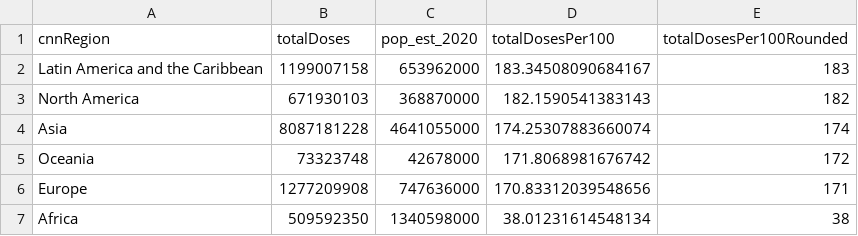
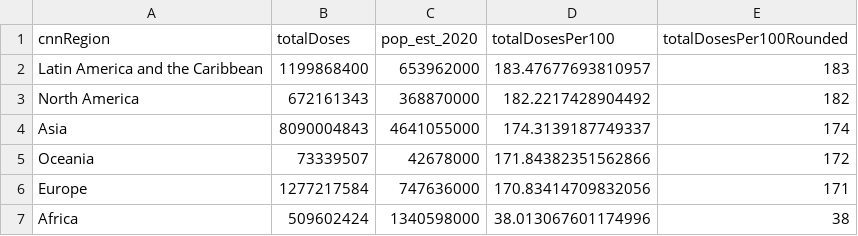
Before and after one commit to codecreative/covid-regional, a CSV file: with-regions-calculated.csv, drawn as a sheet.

```diff
--- a/with-regions-calculated.csv
+++ b/with-regions-calculated.csv
@@ -1,7 +1,7 @@
 cnnRegion,totalDoses,pop_est_2020,totalDosesPer100,totalDosesPer100Rounded
-Latin America and the Caribbean,1199007158,653962000,183.34508090684167,183
-North America,671930103,368870000,182.1590541383143,182
-Asia,8087181228,4641055000,174.25307883660074,174
-Oceania,73323748,42678000,171.8068981676742,172
-Europe,1277209908,747636000,170.83312039548656,171
-Africa,509592350,1340598000,38.01231614548134,38
+Latin America and the Caribbean,1199868400,653962000,183.47677693810957,183
+North America,672161343,368870000,182.2217428904492,182
+Asia,8090004843,4641055000,174.3139187749337,174
+Oceania,73339507,42678000,171.84382351562866,172
+Europe,1277217584,747636000,170.83414709832056,171
+Africa,509602424,1340598000,38.013067601174996,38
```
Also changed, not shown: with-regions-v2.csv, with-regions.csv.
